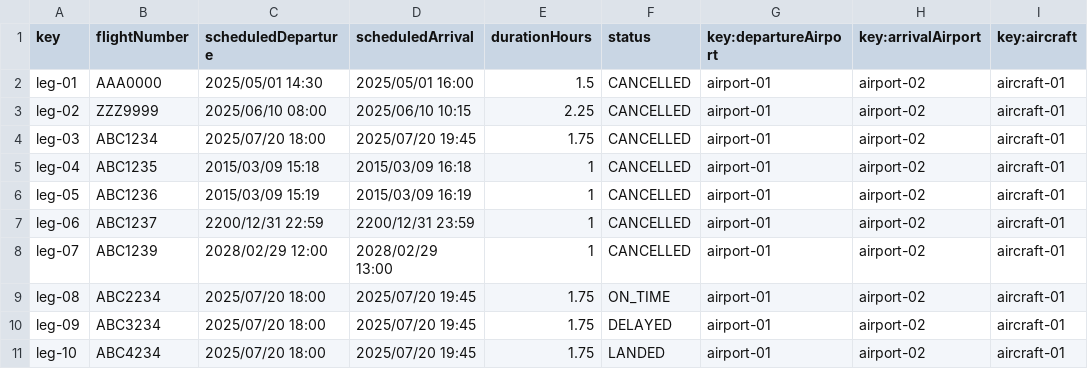
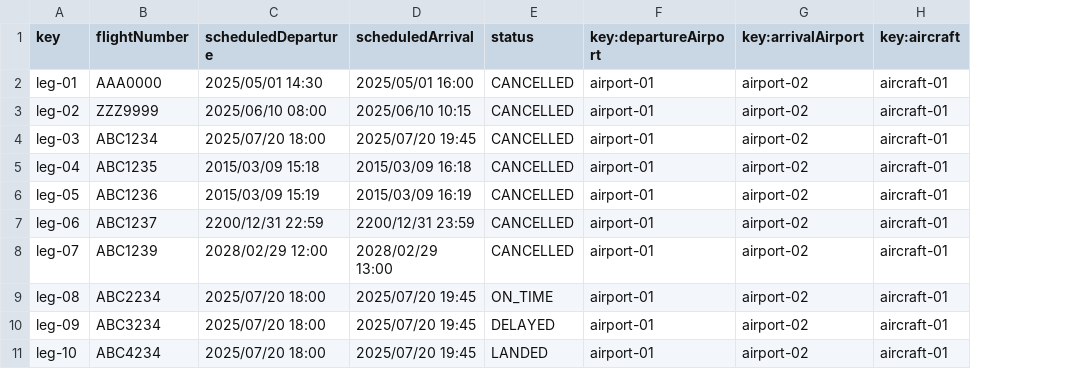
Before and after one commit to dedece65/Acme-ANS-C2, a CSV file: src/main/resources/WEB-INF/data/sample/leg.csv, drawn as a sheet; the diff names each change by its address in the sheet, - before the commit and + after, or states it on an @@ line.

```diff
--- a/src/main/resources/WEB-INF/data/sample/leg.csv
+++ b/src/main/resources/WEB-INF/data/sample/leg.csv
-column E (durationHours), rows 2-11: 1.5 | 2.25 | 1.75 | 1 | 1 | 1 | 1 | 1.75 | 1.75 | 1.75
```
Also changed, not shown: 1 other file.
